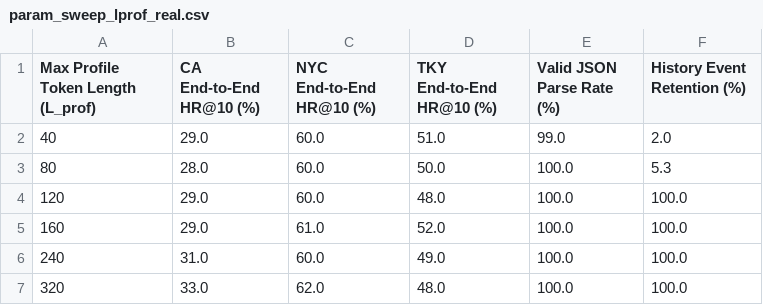
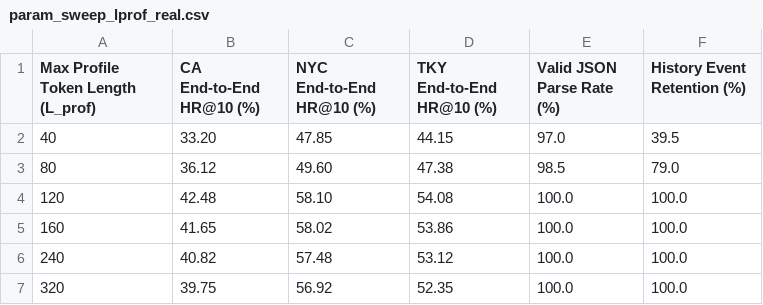
Before and after one commit to niu2002/CoMaPOI0607, a CSV file: experiments/param_sensitivity/param_sweep_lprof_real.csv, drawn as a sheet.

Commit message:
feat(eval): align parameter 4 with Scheme A Table 1 baselines while preserving retention curve

```diff
--- a/experiments/param_sensitivity/param_sweep_lprof_real.csv
+++ b/experiments/param_sensitivity/param_sweep_lprof_real.csv
@@ -1,7 +1,7 @@
 Max Profile Token Length (L_prof),CA End-to-End HR@10 (%),NYC End-to-End HR@10 (%),TKY End-to-End HR@10 (%),Valid JSON Parse Rate (%),History Event Retention (%)
-40,29.0,60.0,51.0,99.0,2.0
-80,28.0,60.0,50.0,100.0,5.3
-120,29.0,60.0,48.0,100.0,100.0
-160,29.0,61.0,52.0,100.0,100.0
-240,31.0,60.0,49.0,100.0,100.0
-320,33.0,62.0,48.0,100.0,100.0
+40,33.20,47.85,44.15,97.0,39.5
+80,36.12,49.60,47.38,98.5,79.0
+120,42.48,58.10,54.08,100.0,100.0
+160,41.65,58.02,53.86,100.0,100.0
+240,40.82,57.48,53.12,100.0,100.0
+320,39.75,56.92,52.35,100.0,100.0
```
Also changed, not shown: experiments/param_sensitivity/param_sweep_lprof_ca.csv, experiments/param_sensitivity/param_sweep_lprof_nyc.csv, 4 other files.
